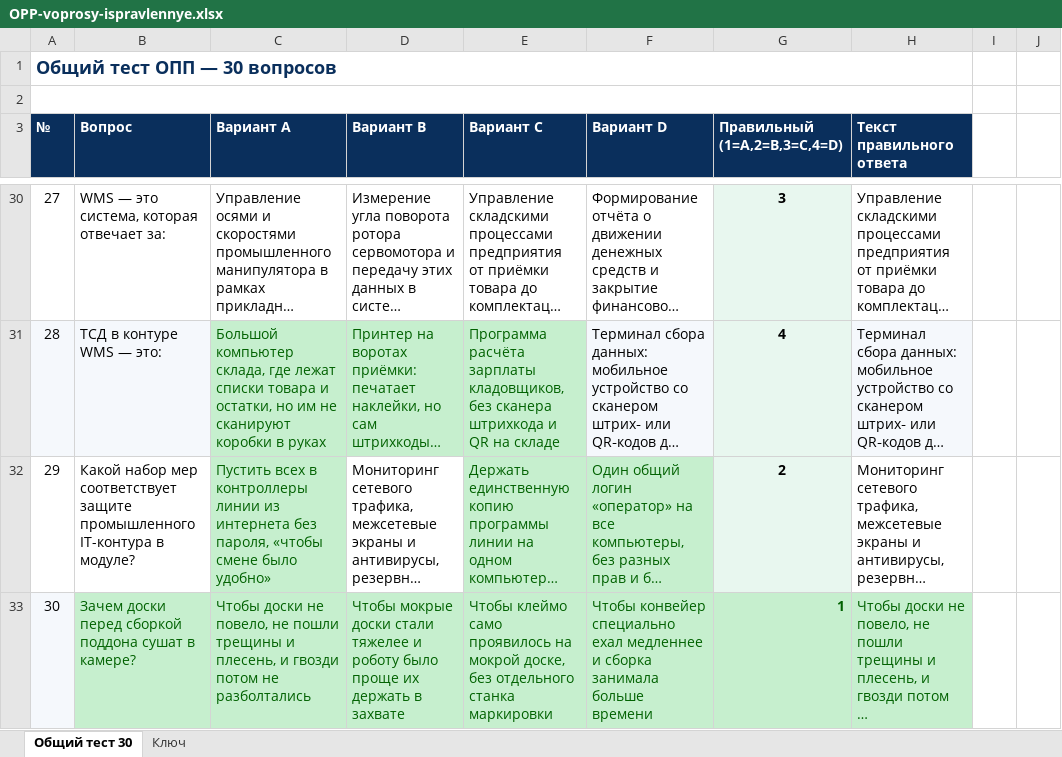
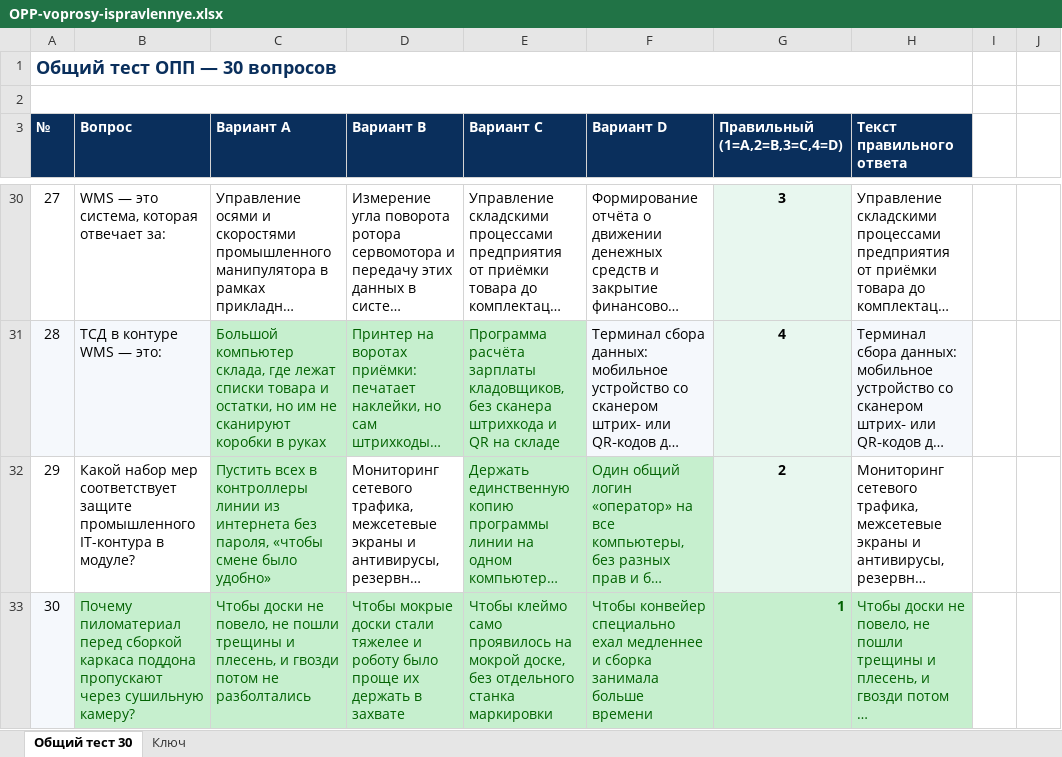
Before and after one commit to poddon/opp-pallet, an Excel workbook: OPP-voprosy-ispravlennye.xlsx, sheet Общий тест 30, drawn as a sheet; only a part is shown, gaps mark what is left out; long unchanged cells end in …; values as stored, in another font and other column widths than the file's, no borders; the diff names each change by its address in the sheet, - before the commit and + after, or states it on an @@ line.

Commit message:
Restore Q30 kiln wording, keep simple answers

```diff
--- a/OPP-voprosy-ispravlennye.xlsx (sheet Общий тест 30)
+++ b/OPP-voprosy-ispravlennye.xlsx (sheet Общий тест 30)
-B33 (Вопрос): Зачем доски перед сборкой поддона сушат в камере?
+B33 (Вопрос): Почему пиломатериал перед сборкой каркаса поддона пропускают через сушильную камеру?
```
